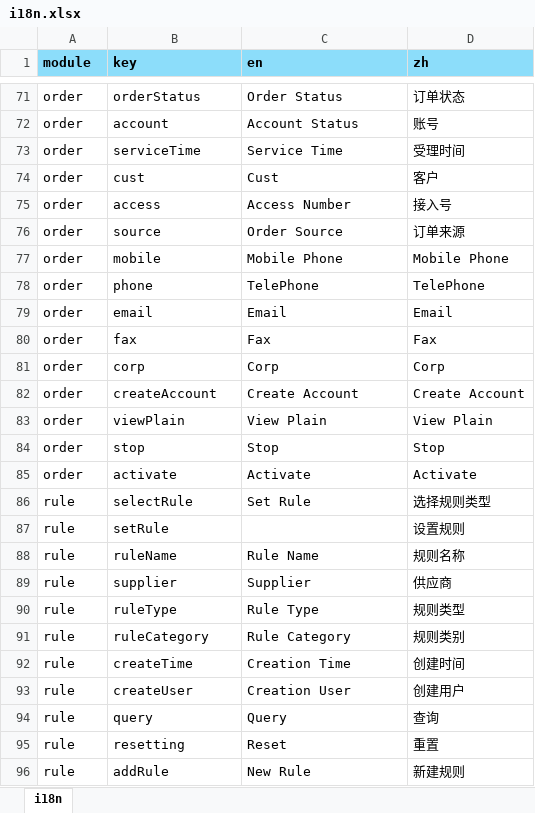
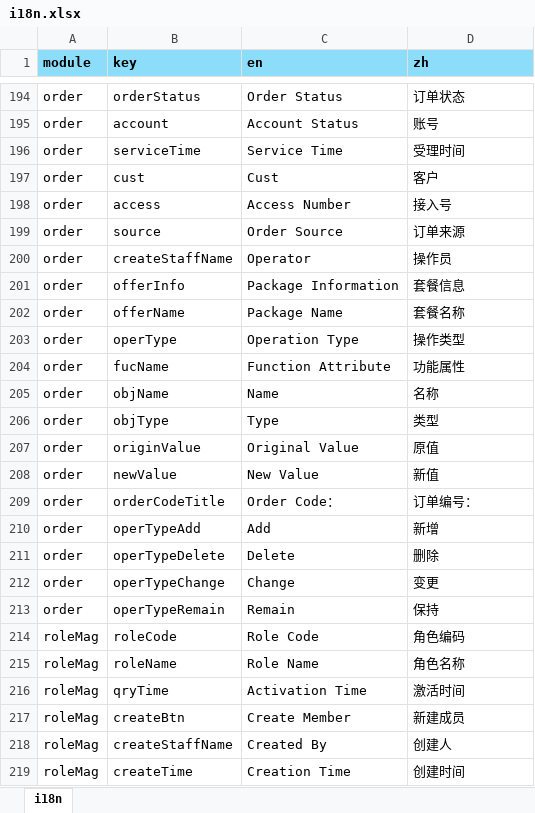
Before and after one commit to zuolinbao/i18n-translator, an Excel workbook: excel_to_json/i18n.xlsx, sheet i18n, drawn as a sheet; only a part is shown, gaps mark what is left out; the shorter side is filled out with more unchanged rows; values as stored, in another font and other column widths than the file's, no borders; removed rows and columns are numbered as before the commit, all else as after; the diff covers the shown part only; the diff names each change by its address in the sheet, - before the commit and + after, or states it on an @@ line.

```diff
--- a/excel_to_json/i18n.xlsx (sheet i18n)
+++ b/excel_to_json/i18n.xlsx (sheet i18n)
-row 77: order | mobile | Mobile Phone | Mobile Phone
+row 200: order | createStaffName | Operator | 操作员
+row 201: order | offerInfo | Package Information | 套餐信息
+row 202: order | offerName | Package Name | 套餐名称
-B203 (key): phone
+B203 (key): operType
-C203 (en): TelePhone
+C203 (en): Operation Type
-D203 (zh): TelePhone
+D203 (zh): 操作类型
-row 79: order | email | Email | Email
-row 80: order | fax | Fax | Fax
-row 81: order | corp | Corp | Corp
-B204 (key): createAccount
+B204 (key): fucName
-C204 (en): Create Account
+C204 (en): Function Attribute
-D204 (zh): Create Account
+D204 (zh): 功能属性
+row 205: order | objName | Name | 名称
+row 206: order | objType | Type | 类型
-B207 (key): viewPlain
+B207 (key): originValue
-C207 (en): View Plain
+C207 (en): Original Value
-D207 (zh): View Plain
+D207 (zh): 原值
-row 84: order | stop | Stop | Stop
-row 85: order | activate | Activate | Activate
+row 208: order | newValue | New Value | 新值
+row 209: order | orderCodeTitle | Order Code： | 订单编号：
+row 210: order | operTypeAdd | Add | 新增
+row 211: order | operTypeDelete | Delete | 删除
+row 212: order | operTypeChange | Change | 变更
+row 213: order | operTypeRemain | Remain | 保持
+row 214: roleMag | roleCode | Role Code | 角色编码
+row 215: roleMag | roleName | Role Name | 角色名称
+row 216: roleMag | qryTime | Activation Time | 激活时间
+row 217: roleMag | createBtn | Create Member | 新建成员
+row 218: roleMag | createStaffName | Created By | 创建人
+row 219: roleMag | createTime | Creation Time | 创建时间
```
Also changed, not shown: 146 added rows, 3 moved rows, 27 edited cells and cell formats elsewhere in this sheet, json_to_excel/i18n_from_json.xlsx, 39 other files.
